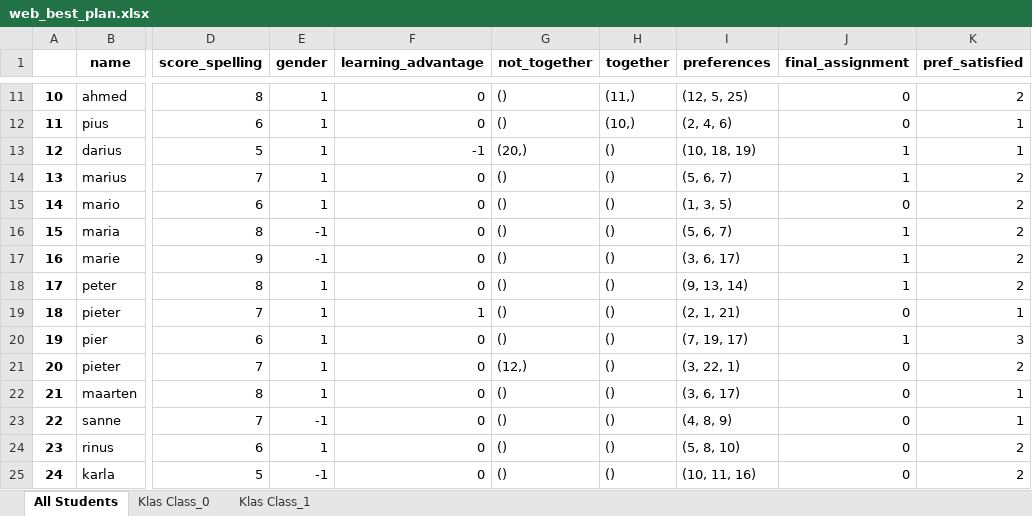
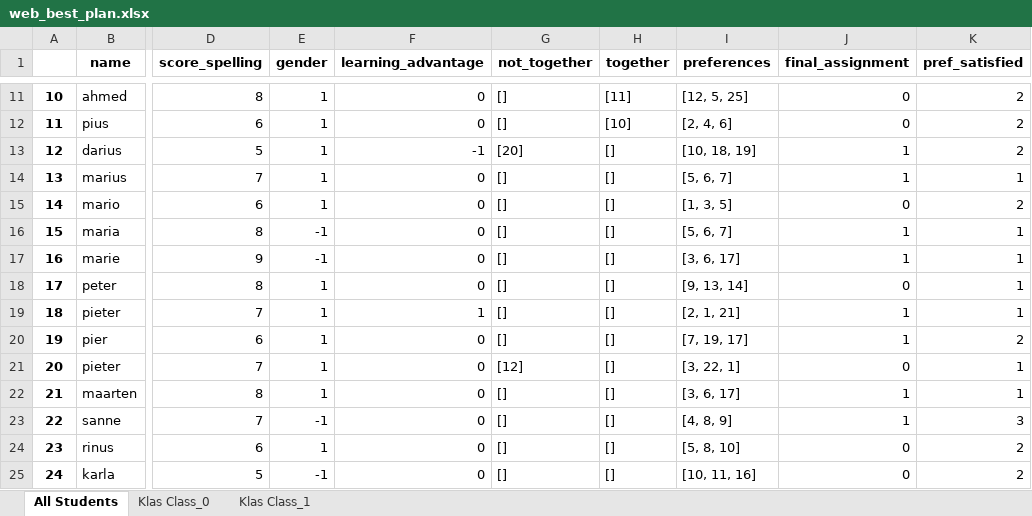
Before and after one commit to mtyt/classevy, an Excel workbook: data/web_best_plan.xlsx, sheet All Students, drawn as a sheet; only a part is shown, gaps mark what is left out; values as stored, in another font and other column widths than the file's, no borders; the diff covers the shown part only; the diff names each change by its address in the sheet, - before the commit and + after, or states it on an @@ line.

```diff
--- a/data/web_best_plan.xlsx (sheet All Students)
+++ b/data/web_best_plan.xlsx (sheet All Students)
-G11:G12 (not_together): ()
+G11:G12 (not_together): []
-H11 (together): (11,)
+H11 (together): [11]
-I11 (preferences): (12, 5, 25)
+I11 (preferences): [12, 5, 25]
-H12 (together): (10,)
+H12 (together): [10]
-I12 (preferences): (2, 4, 6)
+I12 (preferences): [2, 4, 6]
-K12:K13 (pref_satisfied): 1
+K12:K13 (pref_satisfied): 2
-G13 (not_together): (20,)
+G13 (not_together): [20]
-H13:H25 (together): ()
+H13:H25 (together): []
-I13 (preferences): (10, 18, 19)
+I13 (preferences): [10, 18, 19]
-G14:G20 (not_together): ()
+G14:G20 (not_together): []
-I14 (preferences): (5, 6, 7)
+I14 (preferences): [5, 6, 7]
-K14 (pref_satisfied): 2
+K14 (pref_satisfied): 1
-I15 (preferences): (1, 3, 5)
+I15 (preferences): [1, 3, 5]
-I16 (preferences): (5, 6, 7)
+I16 (preferences): [5, 6, 7]
-K16:K18 (pref_satisfied): 2
+K16:K18 (pref_satisfied): 1
-I17 (preferences): (3, 6, 17)
+I17 (preferences): [3, 6, 17]
-I18 (preferences): (9, 13, 14)
+I18 (preferences): [9, 13, 14]
-J18 (final_assignment): 1
+J18 (final_assignment): 0
-I19 (preferences): (2, 1, 21)
+I19 (preferences): [2, 1, 21]
-J19 (final_assignment): 0
+J19 (final_assignment): 1
-I20 (preferences): (7, 19, 17)
+I20 (preferences): [7, 19, 17]
-K20 (pref_satisfied): 3
+K20 (pref_satisfied): 2
-G21 (not_together): (12,)
+G21 (not_together): [12]
-I21 (preferences): (3, 22, 1)
+I21 (preferences): [3, 22, 1]
-K21 (pref_satisfied): 2
+K21 (pref_satisfied): 1
-G22:G25 (not_together): ()
+G22:G25 (not_together): []
-I22 (preferences): (3, 6, 17)
+I22 (preferences): [3, 6, 17]
-J22:J23 (final_assignment): 0
+J22:J23 (final_assignment): 1
-I23 (preferences): (4, 8, 9)
+I23 (preferences): [4, 8, 9]
-K23 (pref_satisfied): 1
+K23 (pref_satisfied): 3
-I24 (preferences): (5, 8, 10)
+I24 (preferences): [5, 8, 10]
-I25 (preferences): (10, 11, 16)
+I25 (preferences): [10, 11, 16]
```
Also changed, not shown: 50 edited cells elsewhere in this sheet, sheet Klas Class_1, sheet Klas Class_0, 6 other files.
